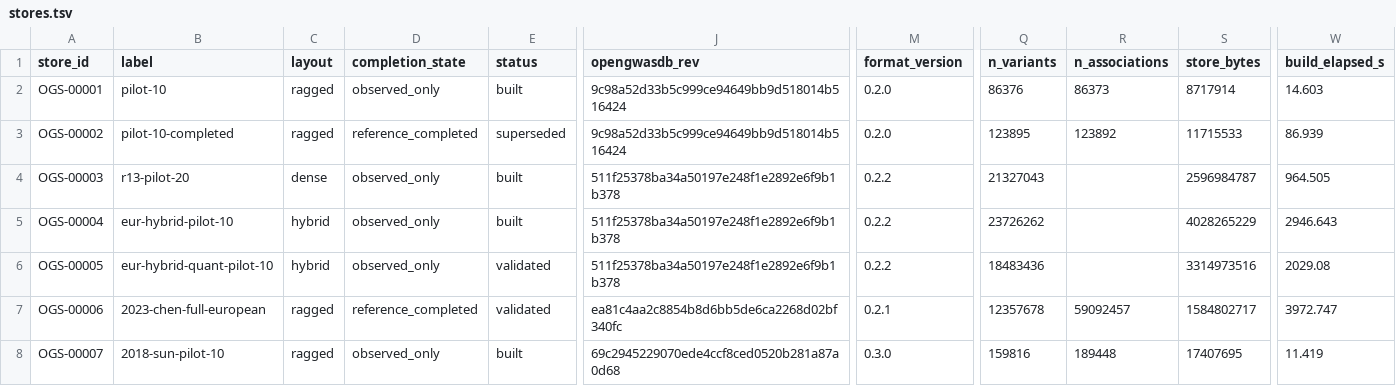
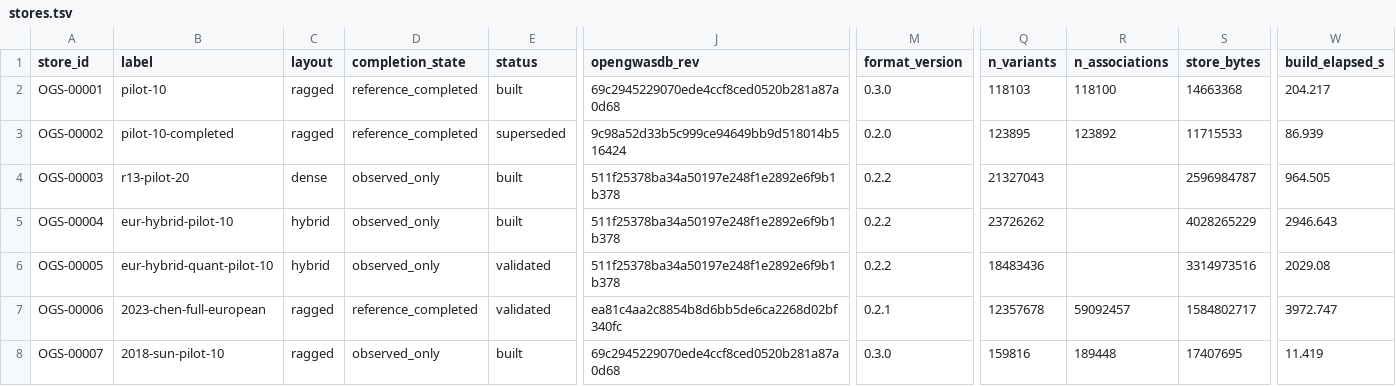
Before and after one commit to opengwas/opengwasdb-stores, a TSV file: stores.tsv, drawn as a sheet; only a part is shown, gaps mark what is left out; the diff names each change by its address in the sheet, - before the commit and + after, or states it on an @@ line.

```diff
--- a/stores.tsv
+++ b/stores.tsv
-D2 (completion_state): observed_only
+D2 (completion_state): reference_completed
-J2 (opengwasdb_rev): 9c98a52d33b5c999ce94649bb9d518014b516424
+J2 (opengwasdb_rev): 69c2945229070ede4ccf8ced0520b281a87a0d68
-M2 (format_version): 0.2.0
+M2 (format_version): 0.3.0
-Q2 (n_variants): 86376
+Q2 (n_variants): 118103
-R2 (n_associations): 86373
+R2 (n_associations): 118100
-S2 (store_bytes): 8717914
+S2 (store_bytes): 14663368
-W2 (build_elapsed_s): 14.603
+W2 (build_elapsed_s): 204.217
```
Also changed, not shown: 6 other files.
